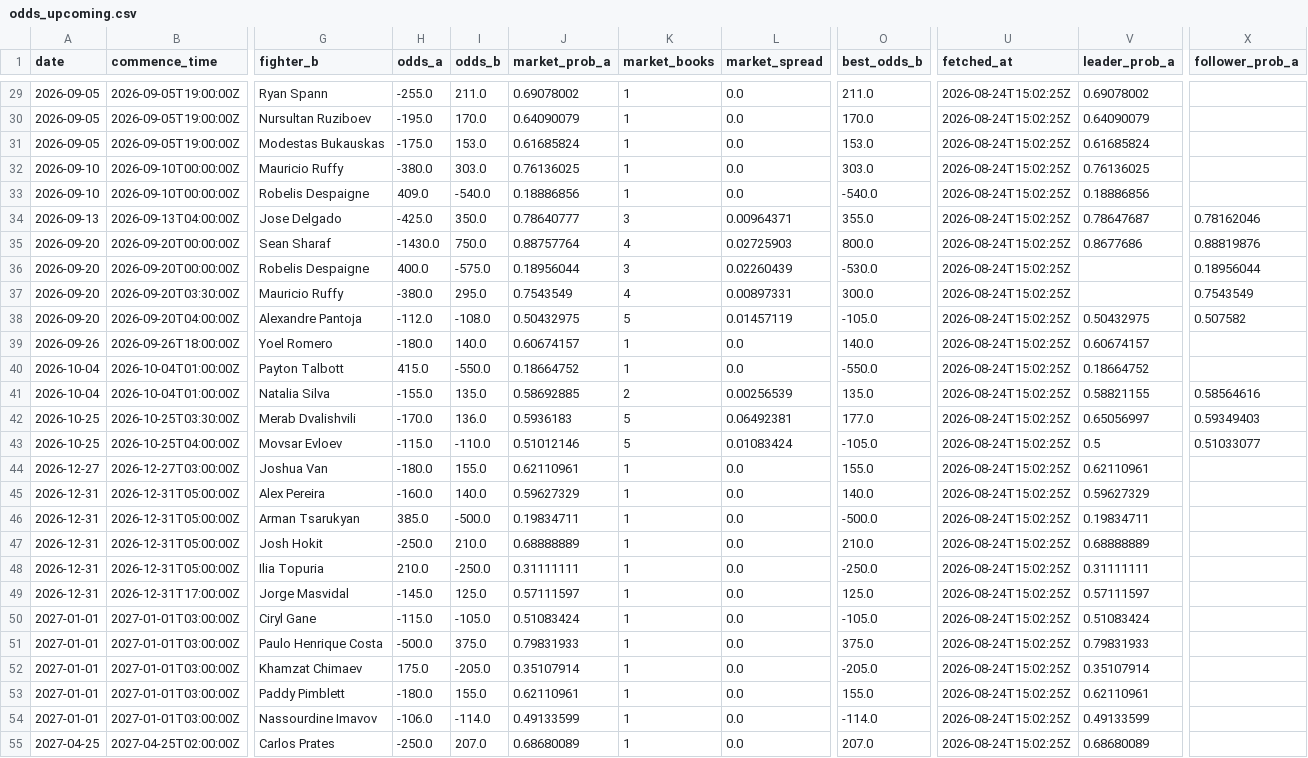
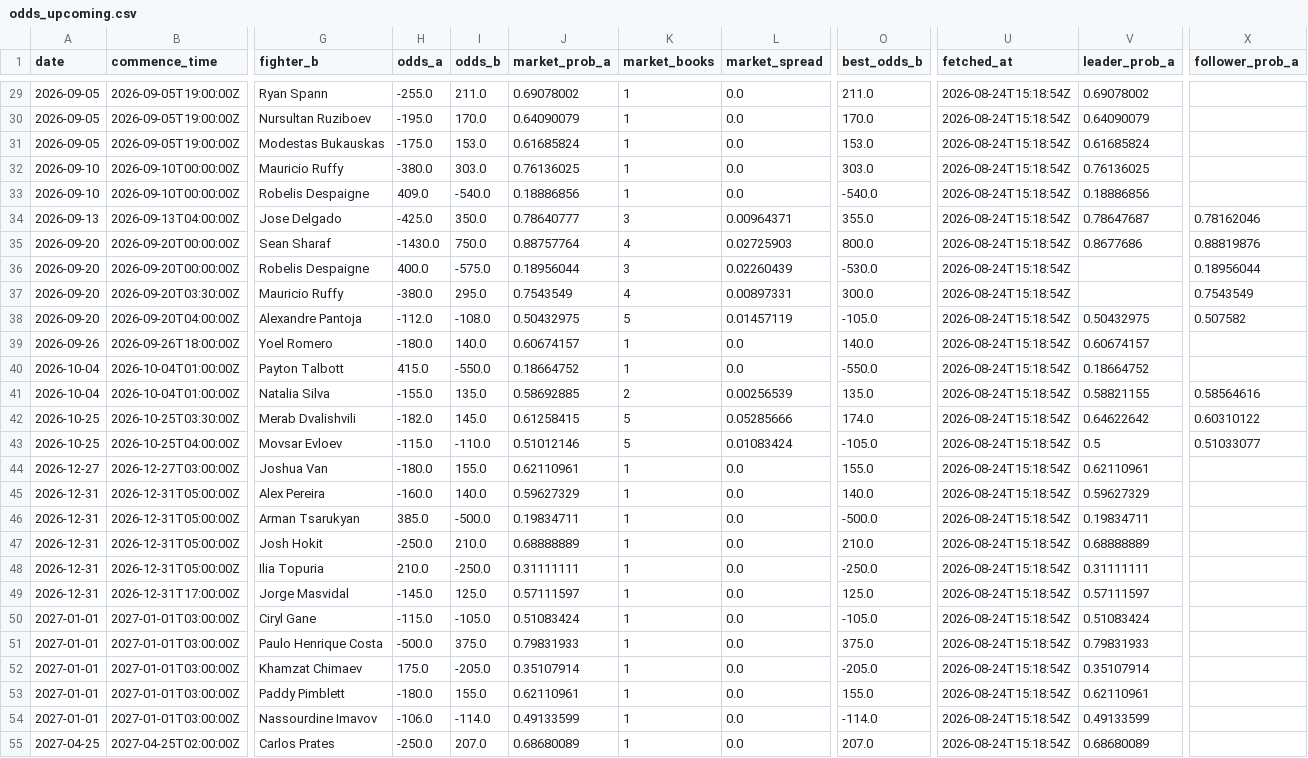
Before and after one commit to joshuakingsland/claude-fights, a CSV file: odds_upcoming.csv, drawn as a sheet; only a part is shown, gaps mark what is left out; the diff covers the shown part only; the diff names each change by its address in the sheet, - before the commit and + after, or states it on an @@ line.

```diff
--- a/odds_upcoming.csv
+++ b/odds_upcoming.csv
-U29:U55 (fetched_at): 2026-08-24T15:02:25Z
+U29:U55 (fetched_at): 2026-08-24T15:18:54Z
-H42 (odds_a): -170.0
+H42 (odds_a): -182.0
-I42 (odds_b): 136.0
+I42 (odds_b): 145.0
-J42 (market_prob_a): 0.5936183
+J42 (market_prob_a): 0.61258415
-L42 (market_spread): 0.06492381
+L42 (market_spread): 0.05285666
-O42 (best_odds_b): 177.0
+O42 (best_odds_b): 174.0
-V42 (leader_prob_a): 0.65056997
+V42 (leader_prob_a): 0.64622642
-X42 (follower_prob_a): 0.59349403
+X42 (follower_prob_a): 0.60310122
```
Also changed, not shown: 32 edited cells elsewhere in this file, 9 other files.
